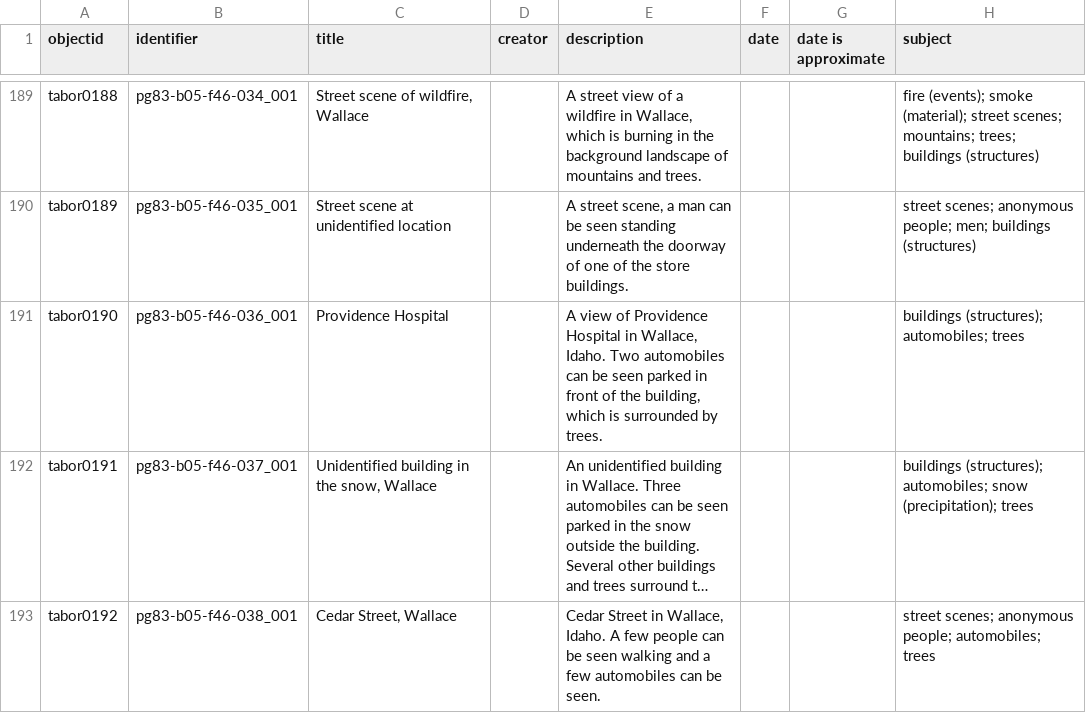
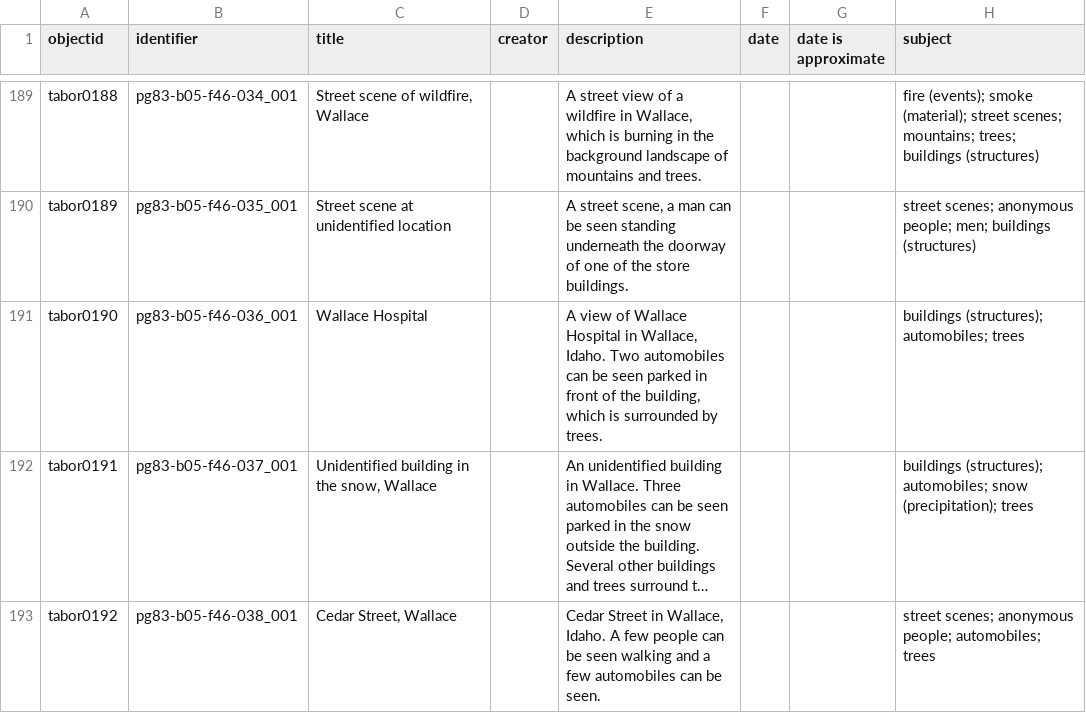
Before and after one commit to uidaholib/collectionbuilder-csv-template, a CSV file: _data/tabor.csv, drawn as a sheet; only a part is shown, gaps mark what is left out; long unchanged cells end in …; the diff names each change by its address in the sheet, - before the commit and + after, or states it on an @@ line.

Commit message:
update tabor item

```diff
--- a/_data/tabor.csv
+++ b/_data/tabor.csv
-C191 (title): Providence Hospital
+C191 (title): Wallace Hospital
-E191 (description): …view of Providence Hospital in…
+E191 (description): …view of Wallace Hospital in…
```
